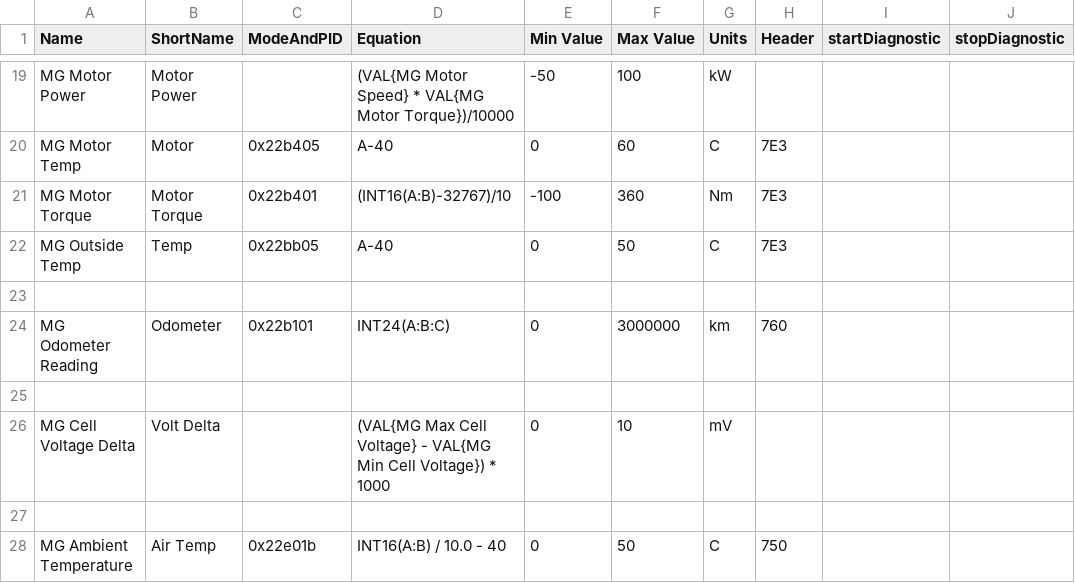
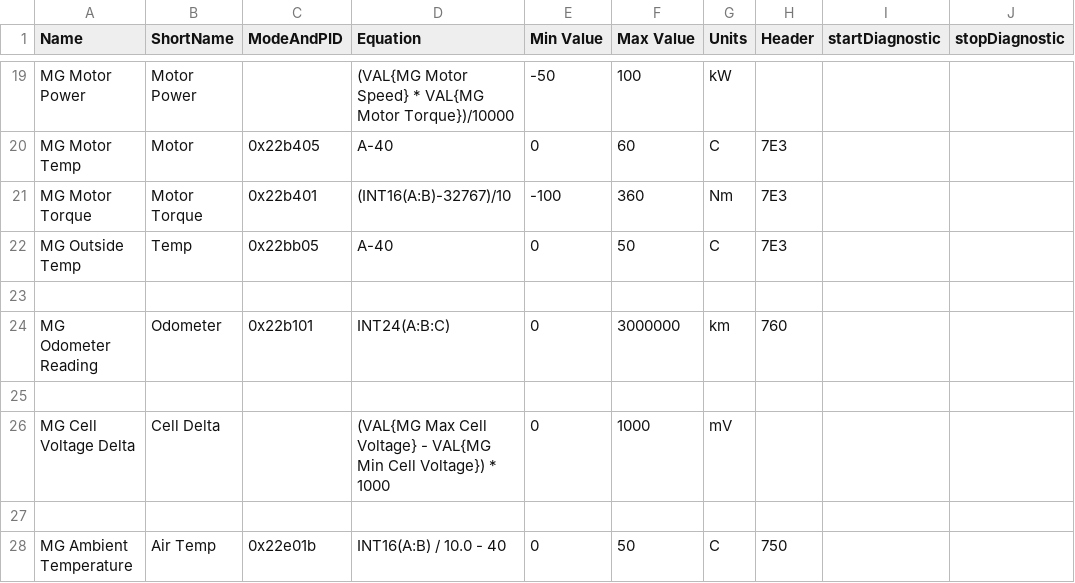
Before and after one commit to peternixon/MG-EV-OBD-PID, a CSV file: extendedpids/MG ZS EV.csv, drawn as a sheet; only a part is shown, gaps mark what is left out; the diff names each change by its address in the sheet, - before the commit and + after, or states it on an @@ line.

Commit message:
Visual changes

```diff
--- a/extendedpids/MG ZS EV.csv
+++ b/extendedpids/MG ZS EV.csv
-B26 (ShortName): Volt Delta
+B26 (ShortName): Cell Delta
-F26 (Max Value): 10
+F26 (Max Value): 1000
```
